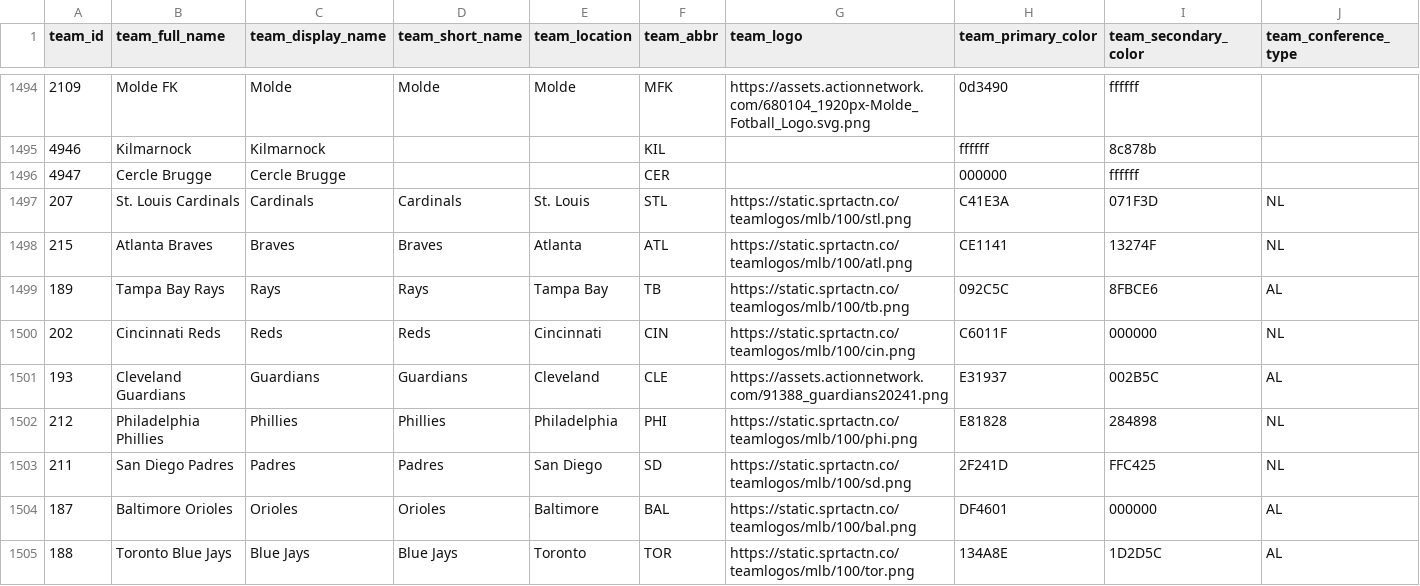
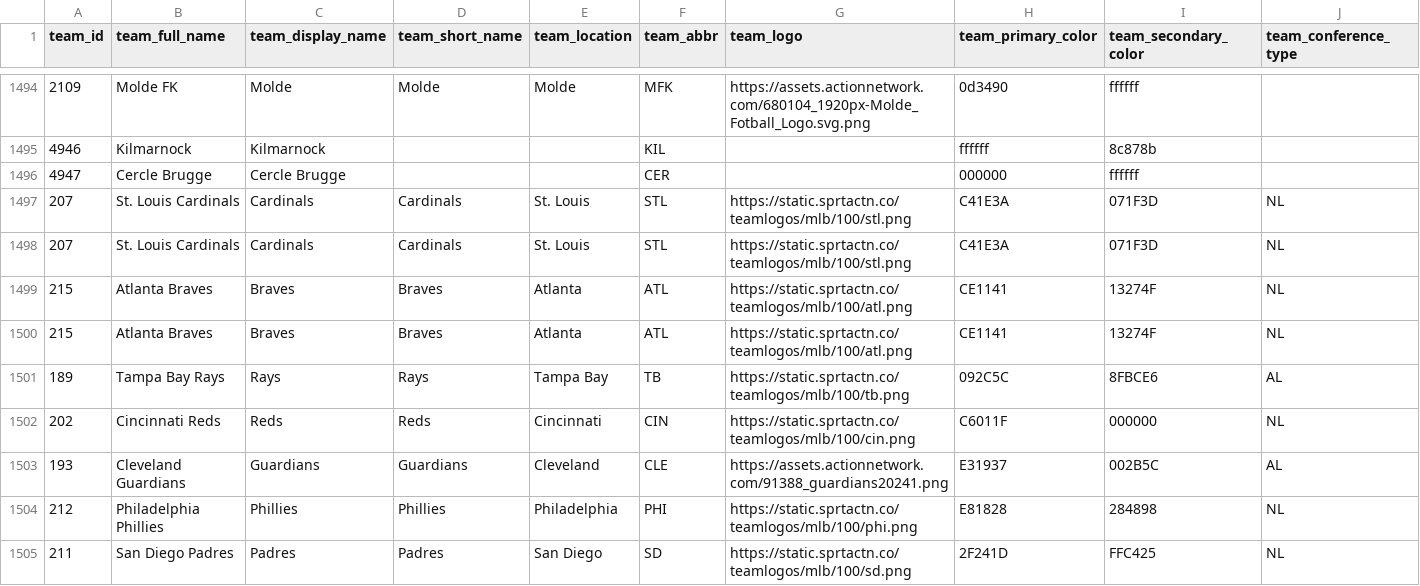
Before and after one commit to aaroncolesmith/bet_model, a CSV file: teams_db.csv, drawn as a sheet; only a part is shown, gaps mark what is left out; the shorter side is filled out with more unchanged rows; rows hold the shown columns only; the diff names each change by its address in the sheet, - before the commit and + after, or states it on an @@ line.

Commit message:
data_load_upload_data

```diff
--- a/teams_db.csv
+++ b/teams_db.csv
+row 1498: 207 | St. Louis Cardinals | Cardinals | Cardinals | St. Louis | STL | https://static.sprtactn.co/teamlogos/mlb/100/stl.png | C41E3A | 071F3D | NL
+row 1500: 215 | Atlanta Braves | Braves | Braves | Atlanta | ATL | https://static.sprtactn.co/teamlogos/mlb/100/atl.png | CE1141 | 13274F | NL
```
Also changed, not shown: 6 other files.
